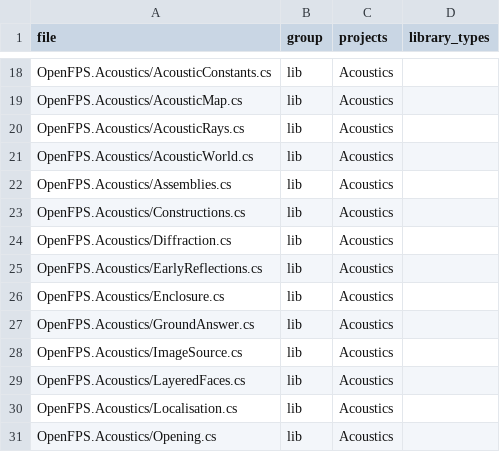
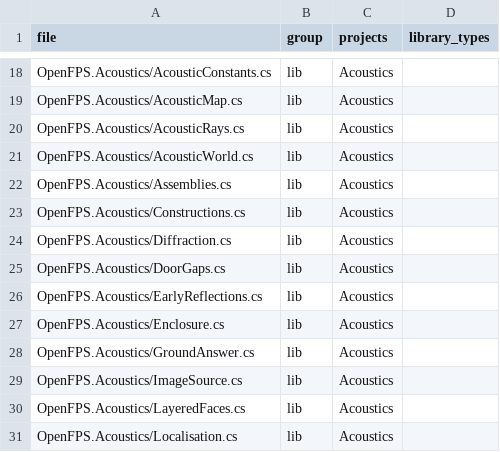
Before and after one commit to churst90/open-fps, a TSV file: OpenFPS.Tests/LibraryBoundary/files.tsv, drawn as a sheet; only a part is shown, gaps mark what is left out; the shorter side is filled out with more unchanged rows; the diff names each change by its address in the sheet, - before the commit and + after, or states it on an @@ line.

```diff
--- a/OpenFPS.Tests/LibraryBoundary/files.tsv
+++ b/OpenFPS.Tests/LibraryBoundary/files.tsv
+row 25: OpenFPS.Acoustics/DoorGaps.cs | lib | Acoustics
```
Also changed, not shown: OpenFPS.Tests/EnginePackages/files.tsv, 23 other files.
